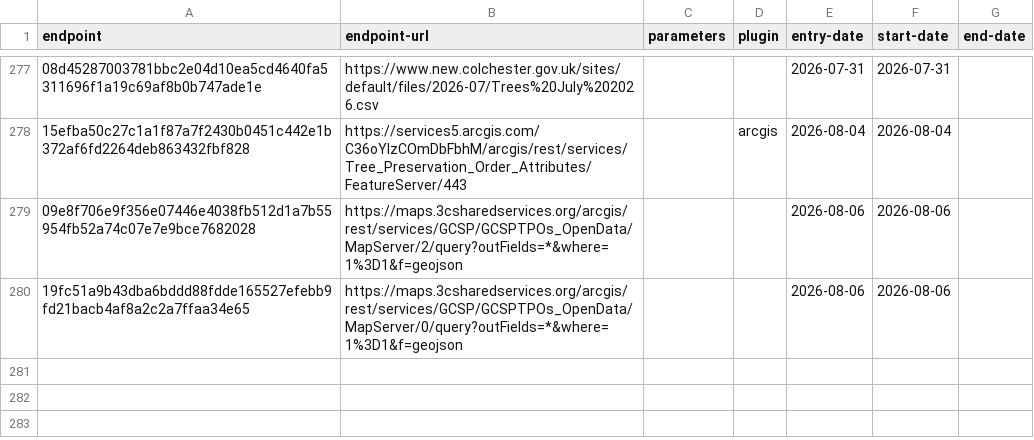
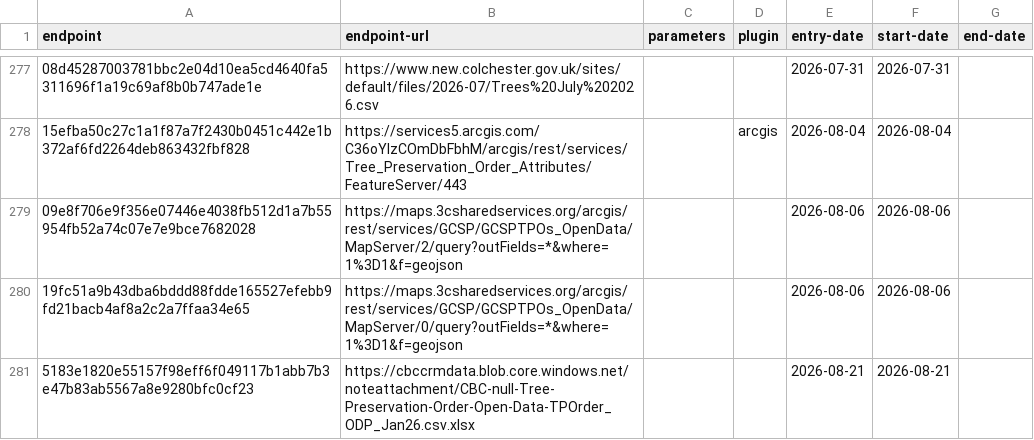
Before and after one commit to digital-land/config, a CSV file: collection/tree-preservation-order/endpoint.csv, drawn as a sheet; only a part is shown, gaps mark what is left out; the diff names each change by its address in the sheet, - before the commit and + after, or states it on an @@ line.

```diff
--- a/collection/tree-preservation-order/endpoint.csv
+++ b/collection/tree-preservation-order/endpoint.csv
+row 281: 5183e1820e55157f98eff6f049117b1abb7b3e47b83ab5567a8e9280bfc0cf23 | https://cbccrmdata.blob.core.windows.net/noteattachment/CBC-null-Tree-Preservation-Order-Open-Data-TPOrder_ODP_Jan26.csv.xlsx |  |  | 2026-08-21 | 2026-08-21
```
Also changed, not shown: collection/article-4-direction/source.csv, collection/local-plan/source.csv, 8 other files.
